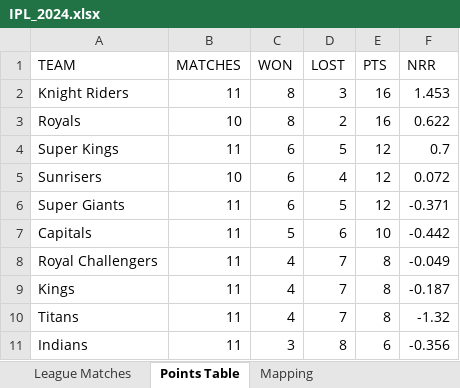
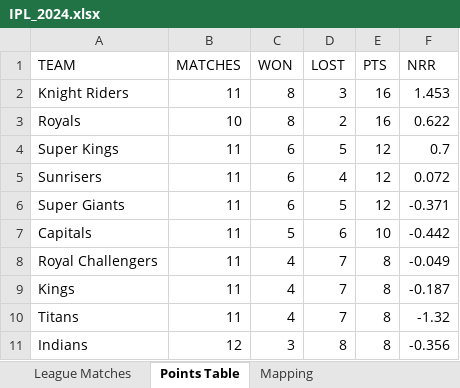
Before and after one commit to vishugp/IPL_Simulation, an Excel workbook: IPL_2024.xlsx, sheet Points Table, drawn as a sheet; values as stored, in another font and other column widths than the file's, no borders; table styles not drawn; the diff names each change by its address in the sheet, - before the commit and + after, or states it on an @@ line.

Commit message:
Updated Post MIvSRH match

```diff
--- a/IPL_2024.xlsx (sheet Points Table)
+++ b/IPL_2024.xlsx (sheet Points Table)
-B5 (MATCHES): 10
+B5 (MATCHES): 11
-B11 (MATCHES): 11
+B11 (MATCHES): 12
-E11 (PTS): 6
+E11 (PTS): 8
```
Also changed, not shown: 2 other files.
